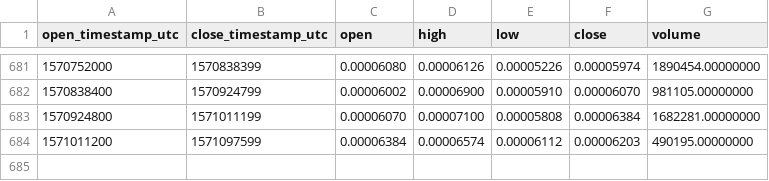
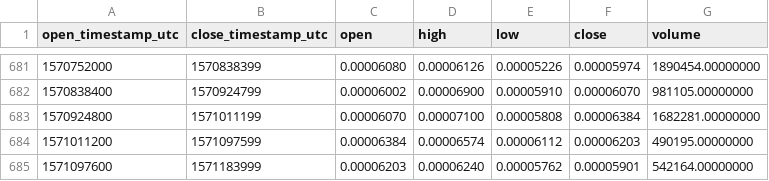
Before and after one commit to cryptobigbro/binance-PPTBTC, a CSV file: binance-PPTBTC-1d.csv, drawn as a sheet; only a part is shown, gaps mark what is left out.

Commit message:
Update OHLCV data.

```diff
--- a/binance-PPTBTC-1d.csv
+++ b/binance-PPTBTC-1d.csv
@@ -684 +684,2 @@ open_timestamp_utc,close_timestamp_utc,open,high,low,close,volume
 1571011200,1571097599,0.00006384,0.00006574,0.00006112,0.00006203,490195.00000000
+1571097600,1571183999,0.00006203,0.00006240,0.00005762,0.00005901,542164.00000000
```
Also changed, not shown: 1 other file.
